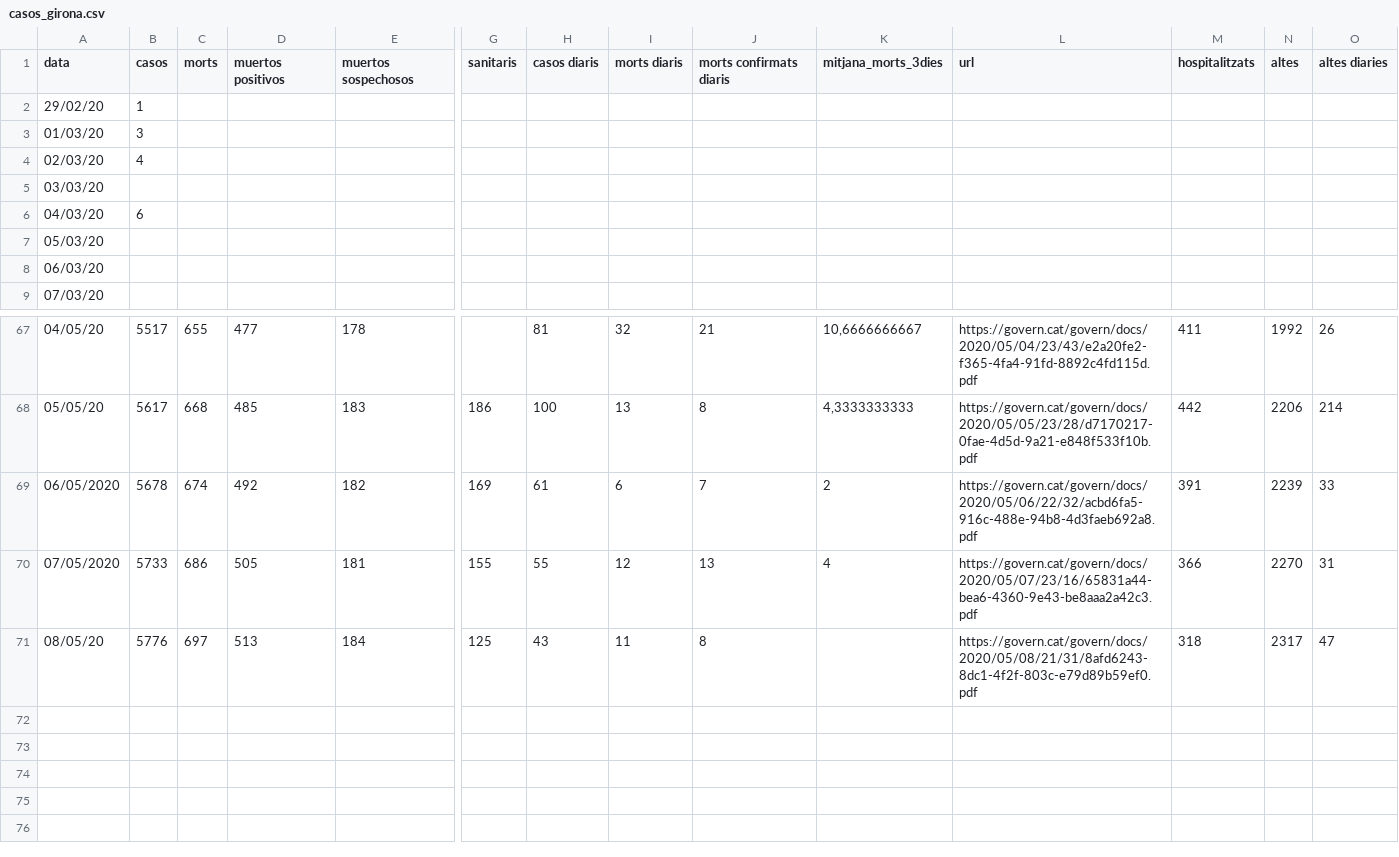
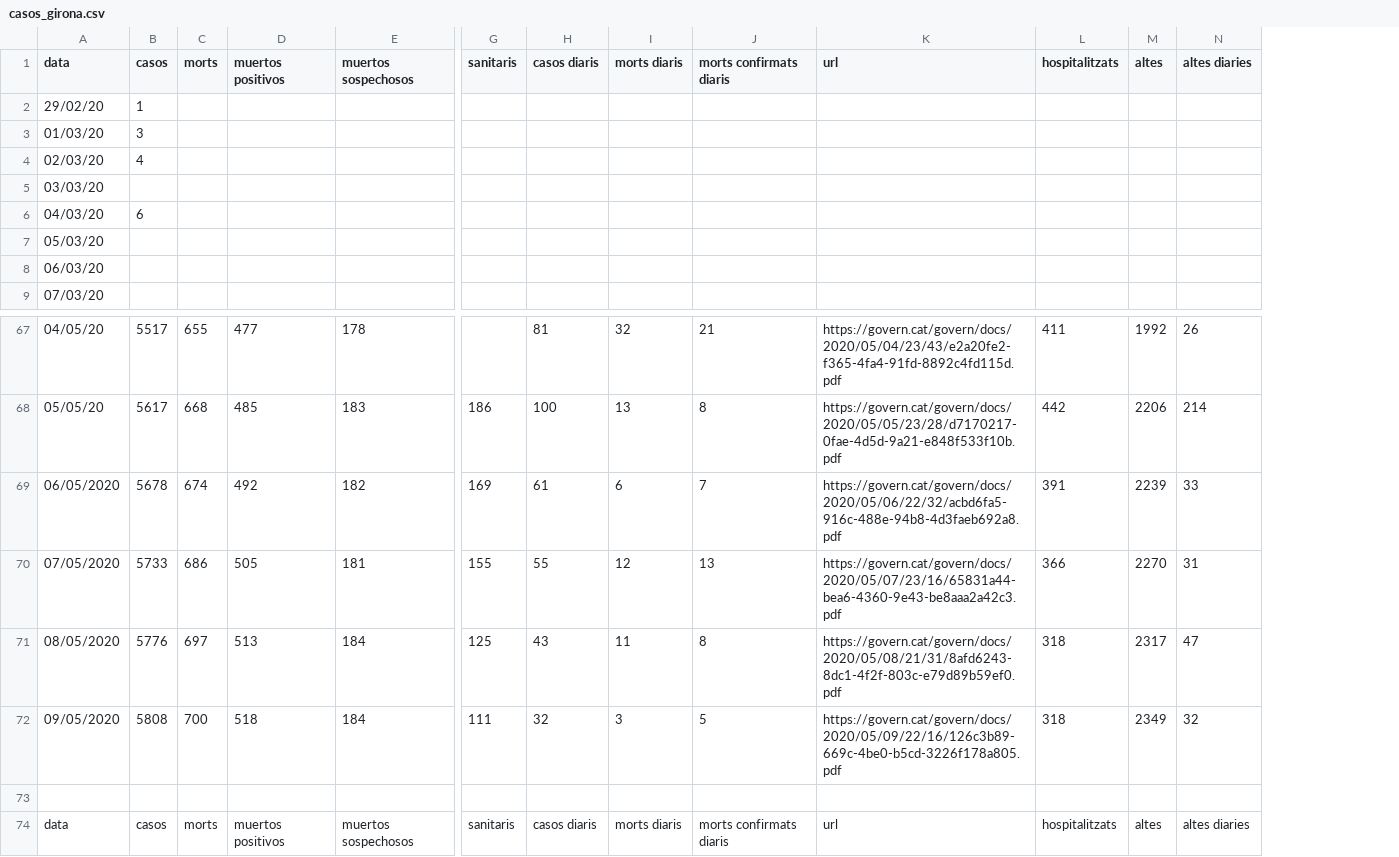
Before and after one commit to nachotronic/covid19, a CSV file: casos_girona.csv, drawn as a sheet; only a part is shown, gaps mark what is left out; removed rows and columns are numbered as before the commit, all else as after; rows hold the shown columns only; the diff names each change by its address in the sheet, - before the commit and + after, or states it on an @@ line.

Commit message:
Add files via upload

```diff
--- a/casos_girona.csv
+++ b/casos_girona.csv
-column K (mitjana_morts_3dies), rows 67-70: 10,6666666667 | 4,3333333333 | 2 | 4
-A71 (data): 08/05/20
+A71 (data): 08/05/2020
+row 72: 09/05/2020 | 5808 | 700 | 518 | 184 | 111 | 32 | 3 | 5 | https://govern.cat/govern/docs/2020/05/09/22/16/126c3b89-669c-4be0-b5cd-3226f178a805.pdf | 318 | 2349 | 32
+row 73: (empty)
+row 74: data | casos | morts | muertos positivos | muertos sospechosos | sanitaris | casos diaris | morts diaris | morts confirmats diaris | url | hospitalitzats | altes | altes diaries
```
